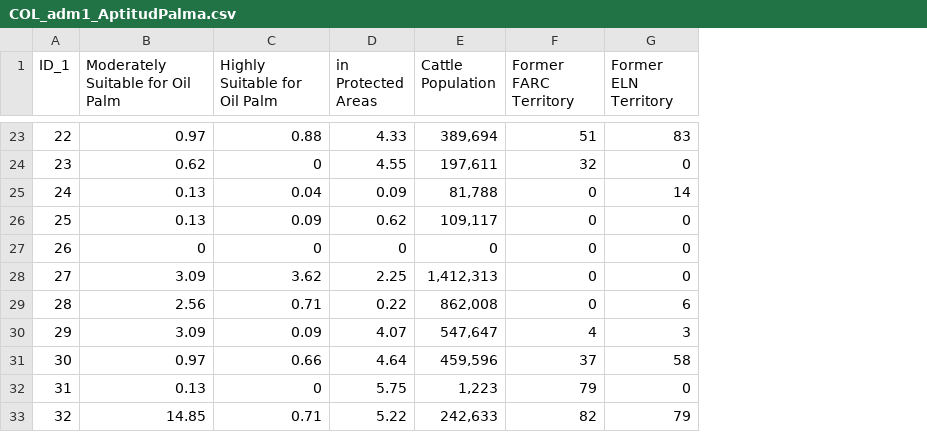
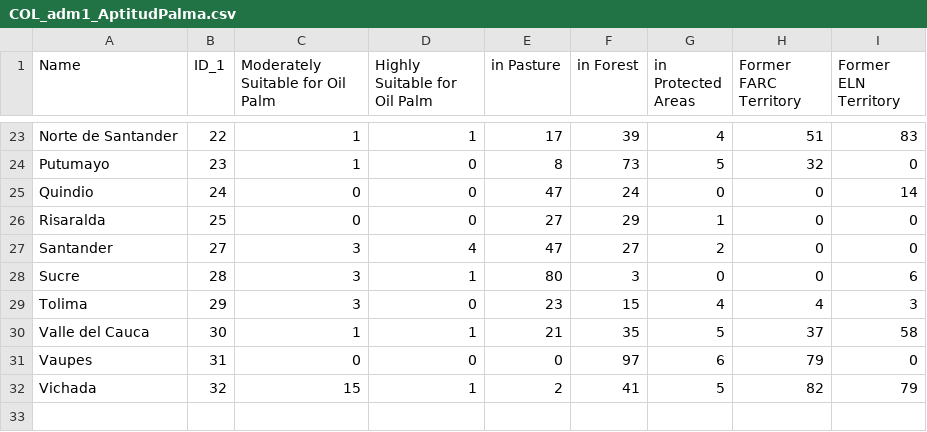
Before and after one commit to claresullivan/d3-demo, a CSV file: data/COL_adm1_AptitudPalma.csv, drawn as a sheet; only a part is shown, gaps mark what is left out; removed rows and columns are numbered as before the commit, all else as after; the diff covers the shown part only; the diff names each change by its address in the sheet, - before the commit and + after, or states it on an @@ line.

```diff
--- a/data/COL_adm1_AptitudPalma.csv
+++ b/data/COL_adm1_AptitudPalma.csv
+column A (Name), rows 23-32: Norte de Santander | Putumayo | Quindio | Risaralda | Santander | Sucre | Tolima | Valle del Cauca | Vaupes | Vichada
+column E (in Pasture), rows 23-32: 17 | 8 | 47 | 27 | 47 | 80 | 23 | 21 | 0 | 2
+column F (in Forest), rows 23-32: 39 | 73 | 24 | 29 | 27 | 3 | 15 | 35 | 97 | 41
-column E (Cattle Population), rows 23-26: 389,694 | 197,611 | 81,788 | 109,117; rows 28-33: 1,412,313 | 862,008 | 547,647 | 459,596 | 1,223 | 242,633
-C23 (Moderately Suitable for Oil Palm): 0.97
+C23 (Moderately Suitable for Oil Palm): 1
-D23 (Highly Suitable for Oil Palm): 0.88
+D23 (Highly Suitable for Oil Palm): 1
-G23 (in Protected Areas): 4.33
+G23 (in Protected Areas): 4
-C24 (Moderately Suitable for Oil Palm): 0.62
+C24 (Moderately Suitable for Oil Palm): 1
-G24 (in Protected Areas): 4.55
+G24 (in Protected Areas): 5
-C25:C26 (Moderately Suitable for Oil Palm): 0.13
+C25:C26 (Moderately Suitable for Oil Palm): 0
-D25 (Highly Suitable for Oil Palm): 0.04
+D25 (Highly Suitable for Oil Palm): 0
-G25 (in Protected Areas): 0.09
+G25 (in Protected Areas): 0
-D26 (Highly Suitable for Oil Palm): 0.09
+D26 (Highly Suitable for Oil Palm): 0
-G26 (in Protected Areas): 0.62
+G26 (in Protected Areas): 1
-row 27: 26 | 0 | 0 | 0 | 0 | 0 | 0
-C27 (Moderately Suitable for Oil Palm): 3.09
+C27 (Moderately Suitable for Oil Palm): 3
-D27 (Highly Suitable for Oil Palm): 3.62
+D27 (Highly Suitable for Oil Palm): 4
-G27 (in Protected Areas): 2.25
+G27 (in Protected Areas): 2
-C28 (Moderately Suitable for Oil Palm): 2.56
+C28 (Moderately Suitable for Oil Palm): 3
-D28 (Highly Suitable for Oil Palm): 0.71
+D28 (Highly Suitable for Oil Palm): 1
-G28 (in Protected Areas): 0.22
+G28 (in Protected Areas): 0
-C29 (Moderately Suitable for Oil Palm): 3.09
+C29 (Moderately Suitable for Oil Palm): 3
-D29 (Highly Suitable for Oil Palm): 0.09
+D29 (Highly Suitable for Oil Palm): 0
-G29 (in Protected Areas): 4.07
+G29 (in Protected Areas): 4
-C30 (Moderately Suitable for Oil Palm): 0.97
+C30 (Moderately Suitable for Oil Palm): 1
-D30 (Highly Suitable for Oil Palm): 0.66
+D30 (Highly Suitable for Oil Palm): 1
-G30 (in Protected Areas): 4.64
+G30 (in Protected Areas): 5
-C31 (Moderately Suitable for Oil Palm): 0.13
+C31 (Moderately Suitable for Oil Palm): 0
-G31 (in Protected Areas): 5.75
+G31 (in Protected Areas): 6
-C32 (Moderately Suitable for Oil Palm): 14.85
+C32 (Moderately Suitable for Oil Palm): 15
-D32 (Highly Suitable for Oil Palm): 0.71
+D32 (Highly Suitable for Oil Palm): 1
-G32 (in Protected Areas): 5.22
+G32 (in Protected Areas): 5
```
Also changed, not shown: 57 edited cells elsewhere in this file, 2 other files.
